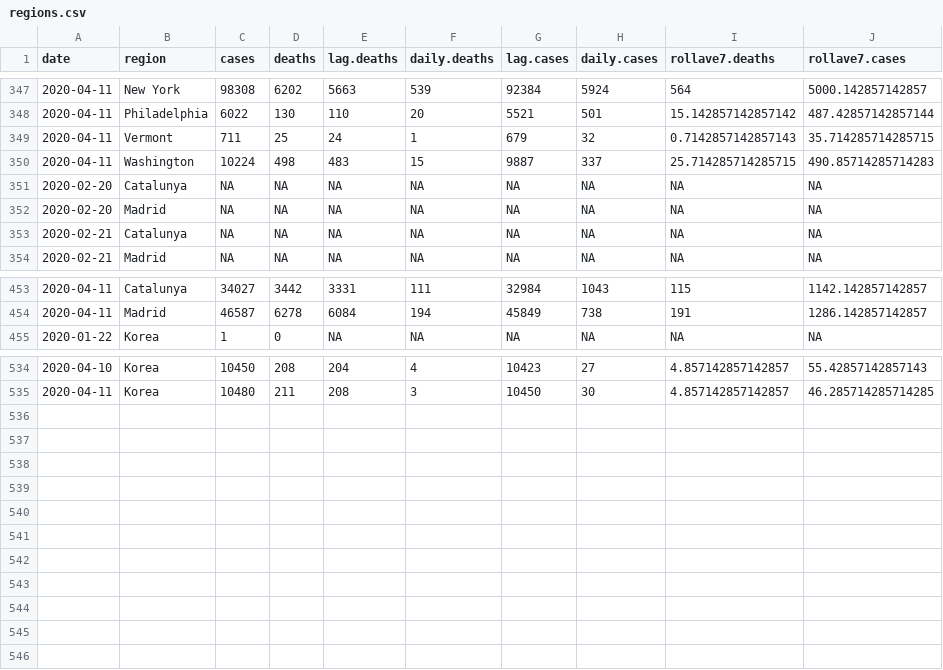
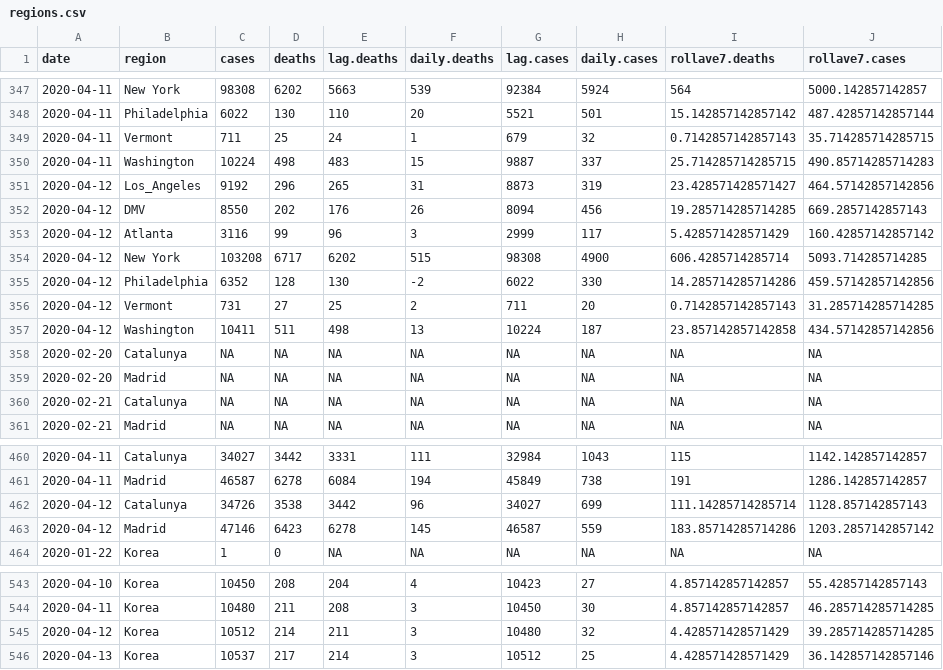
Before and after one commit to kgoulart/kgoulart.github.io, a CSV file: regions.csv, drawn as a sheet; only a part is shown, gaps mark what is left out.

```diff
--- a/regions.csv
+++ b/regions.csv
@@ -350,2 +350,9 @@ date,region,cases,deaths,lag.deaths,daily.deaths,lag.cases,daily.cases,rollave7.
 2020-04-11,Washington,10224,498,483,15,9887,337,25.714285714285715,490.85714285714283
+2020-04-12,Los_Angeles,9192,296,265,31,8873,319,23.428571428571427,464.57142857142856
+2020-04-12,DMV,8550,202,176,26,8094,456,19.285714285714285,669.2857142857143
+2020-04-12,Atlanta,3116,99,96,3,2999,117,5.428571428571429,160.42857142857142
+2020-04-12,New York,103208,6717,6202,515,98308,4900,606.4285714285714,5093.714285714285
+2020-04-12,Philadelphia,6352,128,130,-2,6022,330,14.285714285714286,459.57142857142856
+2020-04-12,Vermont,731,27,25,2,711,20,0.7142857142857143,31.285714285714285
+2020-04-12,Washington,10411,511,498,13,10224,187,23.857142857142858,434.57142857142856
 2020-02-20,Catalunya,NA,NA,NA,NA,NA,NA,NA,NA
@@ -454,2 +461,4 @@ date,region,cases,deaths,lag.deaths,daily.deaths,lag.cases,daily.cases,rollave7.
 2020-04-11,Madrid,46587,6278,6084,194,45849,738,191,1286.142857142857
+2020-04-12,Catalunya,34726,3538,3442,96,34027,699,111.14285714285714,1128.857142857143
+2020-04-12,Madrid,47146,6423,6278,145,46587,559,183.85714285714286,1203.2857142857142
 2020-01-22,Korea,1,0,NA,NA,NA,NA,NA,NA
@@ -535 +544,3 @@ date,region,cases,deaths,lag.deaths,daily.deaths,lag.cases,daily.cases,rollave7.
 2020-04-11,Korea,10480,211,208,3,10450,30,4.857142857142857,46.285714285714285
+2020-04-12,Korea,10512,214,211,3,10480,32,4.428571428571429,39.285714285714285
+2020-04-13,Korea,10537,217,214,3,10512,25,4.428571428571429,36.142857142857146
```
Also changed, not shown: 1 other file.
